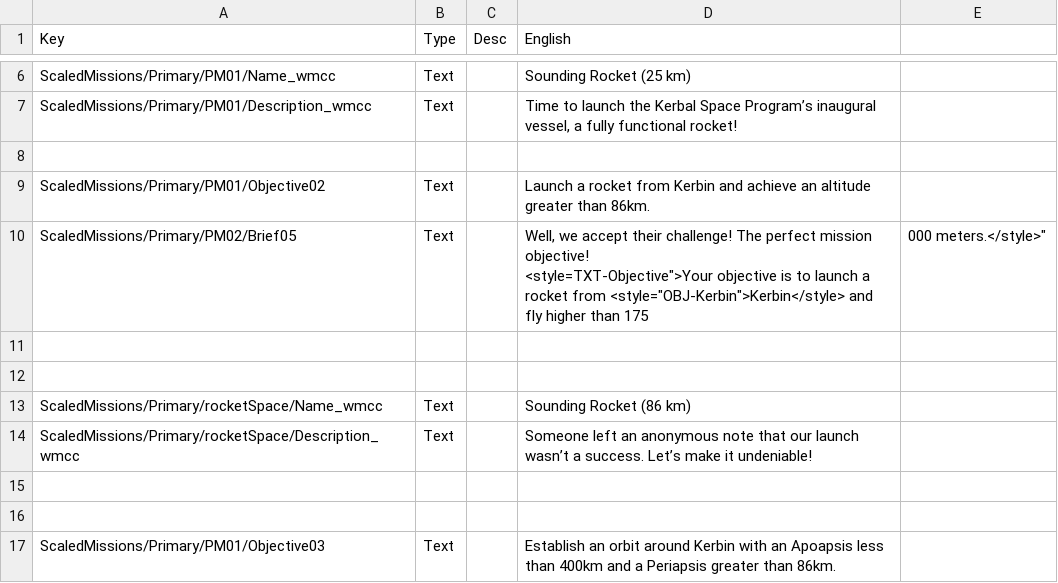
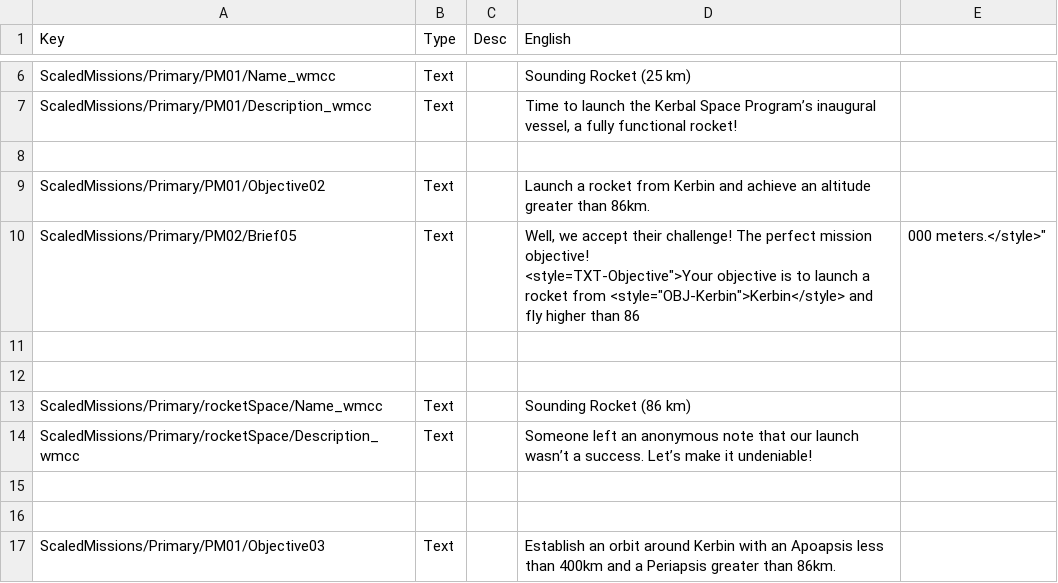
Before and after one commit to PhilouDS/ScaledMissions, a CSV file: localizations/english.csv, drawn as a sheet; only a part is shown, gaps mark what is left out.

Commit message:
Update english.csv

```diff
--- a/localizations/english.csv
+++ b/localizations/english.csv
@@ -10,4 +10,4 @@ ScaledMissions/Primary/PM01/Description_wmcc,Text,,"Time to launch the Kerbal Sp
 ScaledMissions/Primary/PM01/Objective02,Text,,Launch a rocket from Kerbin and achieve an altitude greater than 86km.
-ScaledMissions/Primary/PM02/Brief05,Text,,"Well, we accept their challenge! The perfect mission objective!
-<style="TXT-Objective">Your objective is to launch a rocket from <style="OBJ-Kerbin">Kerbin</style> and fly higher than 175,000 meters.</style>"
+ScaledMissions/Primary/PM02/Brief05,Text,,"Well, we accept their challenge! The perfect mission objective!
+<style="TXT-Objective">Your objective is to launch a rocket from <style="OBJ-Kerbin">Kerbin</style> and fly higher than 86,000 meters.</style>"
 
```
